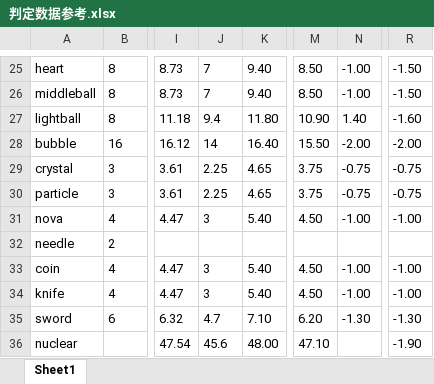
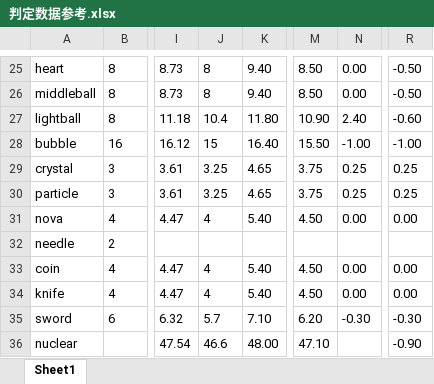
Before and after one commit to Heaveeeen/JSTG, an Excel workbook: docs/判定数据参考.xlsx, sheet Sheet1, drawn as a sheet; only a part is shown, gaps mark what is left out; values as stored, in another font and other column widths than the file's, no borders; conditional formats not drawn; the diff covers the shown part only; the diff names each change by its address in the sheet, - before the commit and + after, or states it on an @@ line.

```diff
--- a/docs/判定数据参考.xlsx (sheet Sheet1)
+++ b/docs/判定数据参考.xlsx (sheet Sheet1)
-J25:J26: 7
+J25:J26: 8
-N25:N26: -1.00
+N25:N26: 0.00
-R25:R26: -1.50
+R25:R26: -0.50
-J27: 9.4
+J27: 10.4
-N27: 1.40
+N27: 2.40
-R27: -1.60
+R27: -0.60
-J28: 14
+J28: 15
-N28: -2.00
+N28: -1.00
-R28: -2.00
+R28: -1.00
-J29:J30: 2.25
+J29:J30: 3.25
-N29:N30: -0.75
+N29:N30: 0.25
-R29:R30: -0.75
+R29:R30: 0.25
-J31: 3
+J31: 4
-N31: -1.00
+N31: 0.00
-R31: -1.00
+R31: 0.00
-J33:J34: 3
+J33:J34: 4
-N33:N34: -1.00
+N33:N34: 0.00
-R33:R34: -1.00
+R33:R34: 0.00
-J35: 4.7
+J35: 5.7
-N35: -1.30
+N35: -0.30
-R35: -1.30
+R35: -0.30
-J36: 45.6
+J36: 46.6
-R36: -1.90
+R36: -0.90
```
Also changed, not shown: 64 edited cells elsewhere in this sheet, 6 other files.
